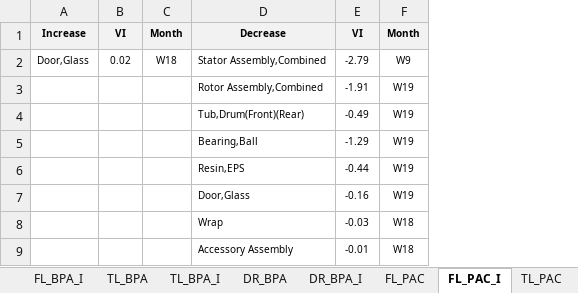
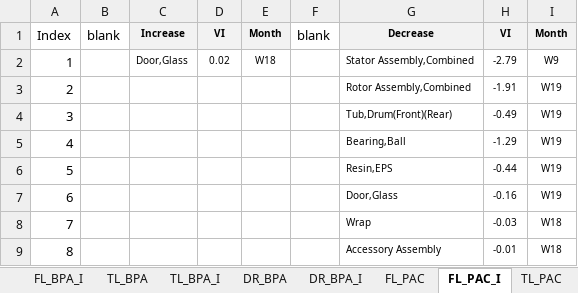
Before and after one commit to EunbiYoon/costreview-report-pgm, an Excel workbook: BPAPAC_0512.xlsx, sheet FL_PAC_I, drawn as a sheet; values as stored, in another font and other column widths than the file's, no borders; the diff names each change by its address in the sheet, - before the commit and + after, or states it on an @@ line.

Commit message:
werer

```diff
--- a/BPAPAC_0512.xlsx (sheet FL_PAC_I)
+++ b/BPAPAC_0512.xlsx (sheet FL_PAC_I)
+column A, rows 1-9: Index | 1 | 2 | 3 | 4 | 5 | 6 | 7 | 8
+column B, row 1: blank
+column F, row 1: blank
```
